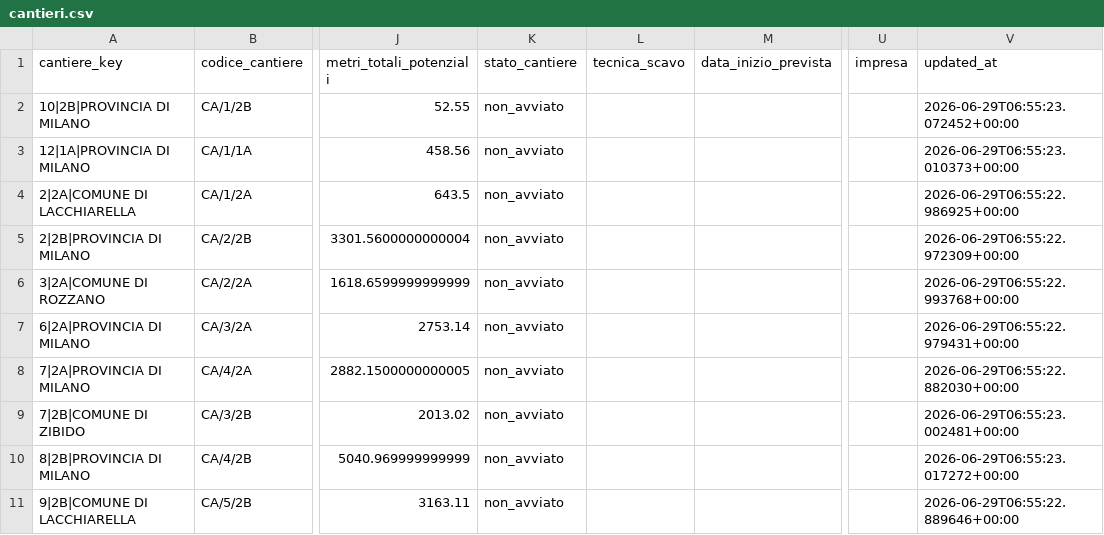
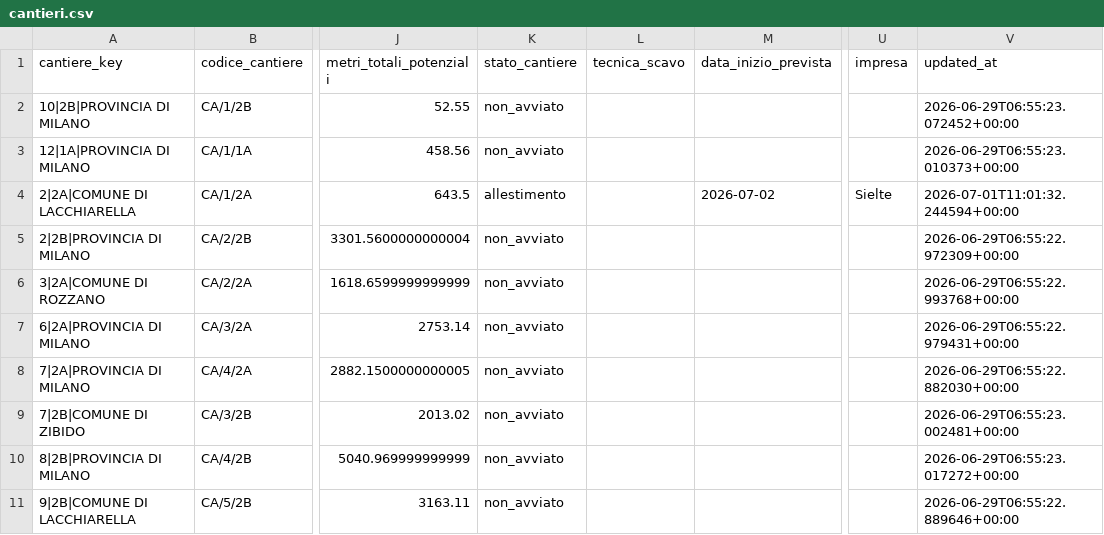
Before and after one commit to ENRI-RDS/dashboard, a CSV file: cantieri.csv, drawn as a sheet; only a part is shown, gaps mark what is left out; the diff names each change by its address in the sheet, - before the commit and + after, or states it on an @@ line.

Commit message:
Auto-update cantieri.csv via approvazione admin [skip ci]

```diff
--- a/cantieri.csv
+++ b/cantieri.csv
-K4 (stato_cantiere): non_avviato
+K4 (stato_cantiere): allestimento
-M4 (data_inizio_prevista): (empty)
+M4 (data_inizio_prevista): 2026-07-02
-U4 (impresa): (empty)
+U4 (impresa): Sielte
-V4 (updated_at): 2026-06-29T06:55:22.986925+00:00
+V4 (updated_at): 2026-07-01T11:01:32.244594+00:00
```
